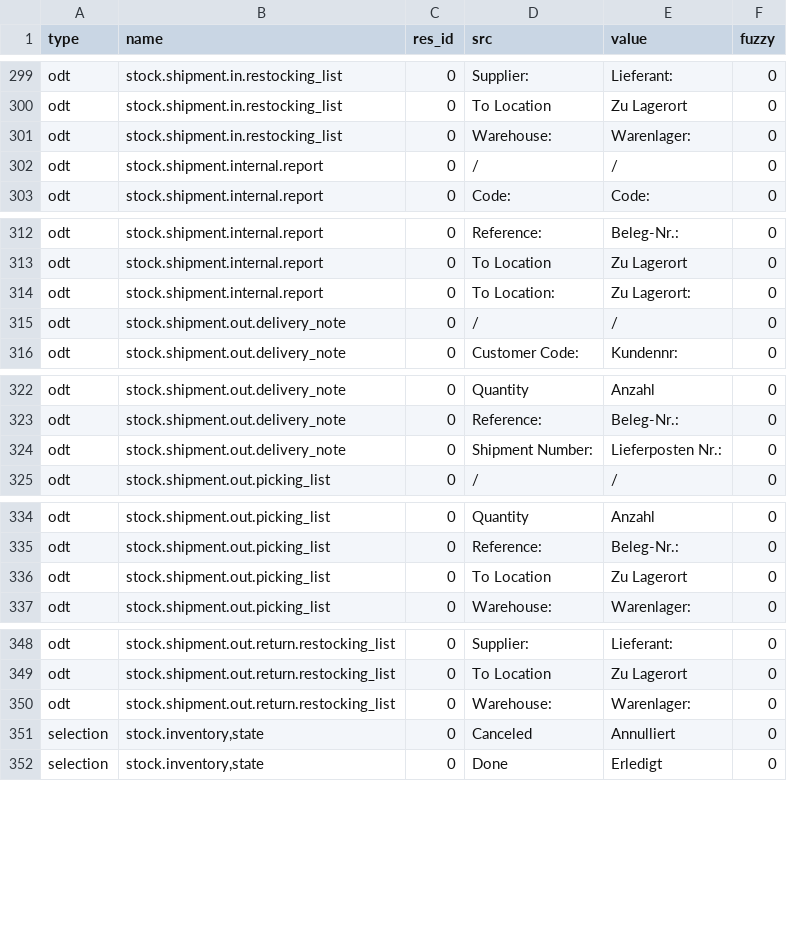
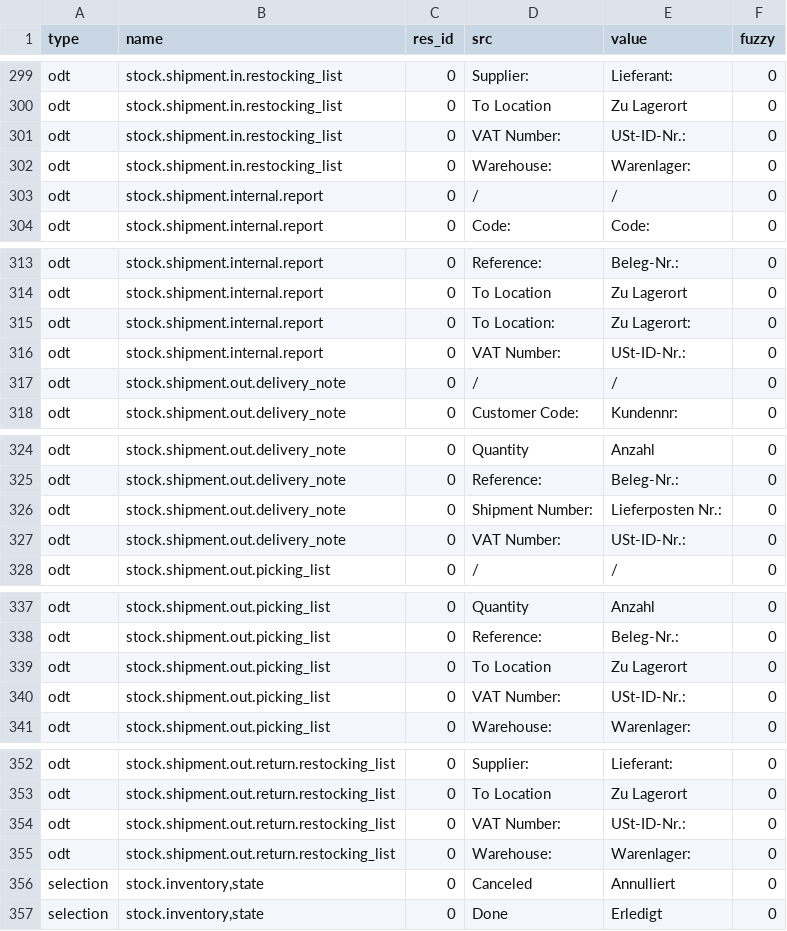
Before and after one commit to hiaselhans/stock, a CSV file: de_DE.csv, drawn as a sheet; only a part is shown, gaps mark what is left out; the diff covers the shown part only.

Commit message:
Updating translation for de_DE.

```diff
--- a/de_DE.csv
+++ b/de_DE.csv
@@ -310,2 +310,3 @@ odt,stock.shipment.in.restocking_list,0,Supplier:,Lieferant:,0
 odt,stock.shipment.in.restocking_list,0,To Location,Zu Lagerort,0
+odt,stock.shipment.in.restocking_list,0,VAT Number:,USt-ID-Nr.:,0
 odt,stock.shipment.in.restocking_list,0,Warehouse:,Warenlager:,0
@@ -324,2 +325,3 @@ odt,stock.shipment.internal.report,0,To Location,Zu Lagerort,0
 odt,stock.shipment.internal.report,0,To Location:,Zu Lagerort:,0
+odt,stock.shipment.internal.report,0,VAT Number:,USt-ID-Nr.:,0
 odt,stock.shipment.out.delivery_note,0,/,/,0
@@ -334,2 +336,3 @@ odt,stock.shipment.out.delivery_note,0,Reference:,Beleg-Nr.:,0
 odt,stock.shipment.out.delivery_note,0,Shipment Number:,Lieferposten Nr.:,0
+odt,stock.shipment.out.delivery_note,0,VAT Number:,USt-ID-Nr.:,0
 odt,stock.shipment.out.picking_list,0,/,/,0
@@ -346,2 +349,3 @@ odt,stock.shipment.out.picking_list,0,Reference:,Beleg-Nr.:,0
 odt,stock.shipment.out.picking_list,0,To Location,Zu Lagerort,0
+odt,stock.shipment.out.picking_list,0,VAT Number:,USt-ID-Nr.:,0
 odt,stock.shipment.out.picking_list,0,Warehouse:,Warenlager:,0
@@ -359,2 +363,3 @@ odt,stock.shipment.out.return.restocking_list,0,Supplier:,Lieferant:,0
 odt,stock.shipment.out.return.restocking_list,0,To Location,Zu Lagerort,0
+odt,stock.shipment.out.return.restocking_list,0,VAT Number:,USt-ID-Nr.:,0
 odt,stock.shipment.out.return.restocking_list,0,Warehouse:,Warenlager:,0
```
Also changed, not shown: 126 moved rows elsewhere in this file.
